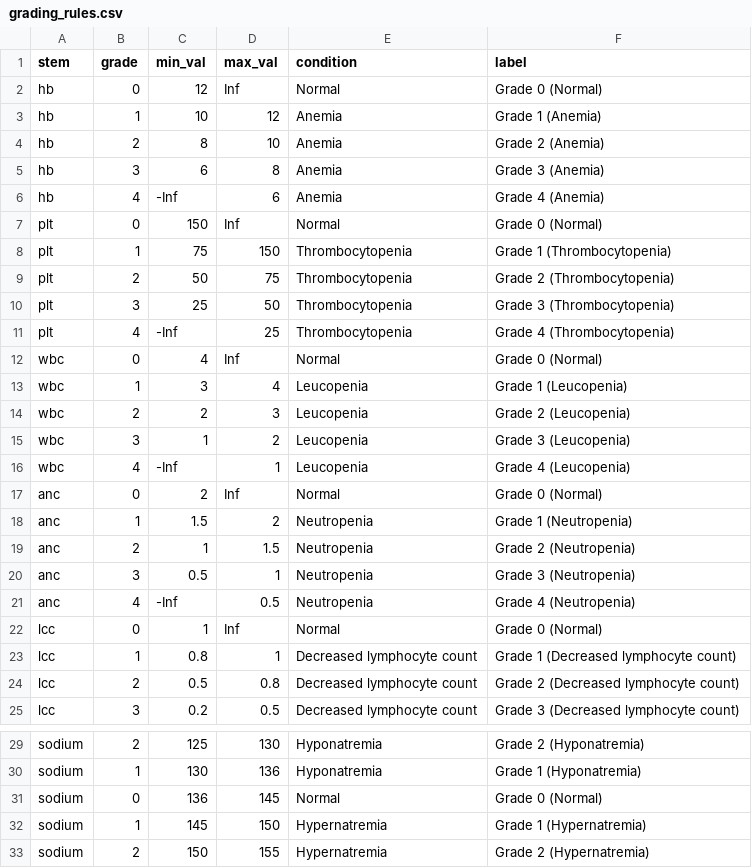
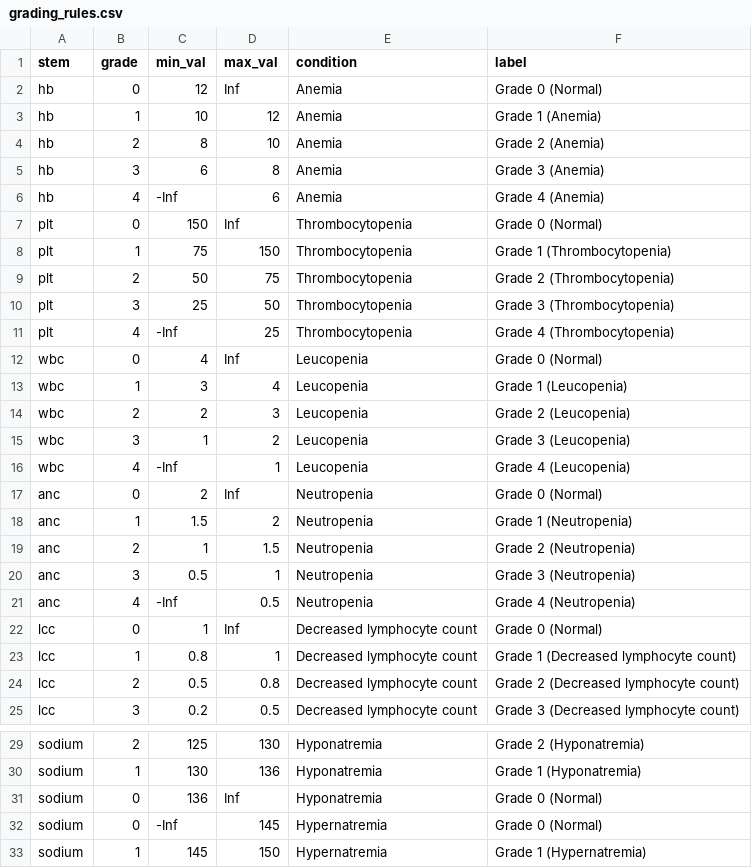
Before and after one commit to EDukeChase/gi-cancer_project, a CSV file: data/grading_rules.csv, drawn as a sheet; only a part is shown, gaps mark what is left out; the shorter side is filled out with more unchanged rows; the diff covers the shown part only.

Commit message:
fix: renamed all grade 0 AEs to match condition instead "Normal"

```diff
--- a/data/grading_rules.csv
+++ b/data/grading_rules.csv
@@ -1,3 +1,3 @@
 stem,grade,min_val,max_val,condition,label
-hb,0,12,Inf,Normal,Grade 0 (Normal)
+hb,0,12,Inf,Anemia,Grade 0 (Normal)
 hb,1,10,12,Anemia,Grade 1 (Anemia)
@@ -6,3 +6,3 @@ hb,3,6,8,Anemia,Grade 3 (Anemia)
 hb,4,-Inf,6,Anemia,Grade 4 (Anemia)
-plt,0,150,Inf,Normal,Grade 0 (Normal)
+plt,0,150,Inf,Thrombocytopenia,Grade 0 (Normal)
 plt,1,75,150,Thrombocytopenia,Grade 1 (Thrombocytopenia)
@@ -11,3 +11,3 @@ plt,3,25,50,Thrombocytopenia,Grade 3 (Thrombocytopenia)
 plt,4,-Inf,25,Thrombocytopenia,Grade 4 (Thrombocytopenia)
-wbc,0,4,Inf,Normal,Grade 0 (Normal)
+wbc,0,4,Inf,Leucopenia,Grade 0 (Normal)
 wbc,1,3,4,Leucopenia,Grade 1 (Leucopenia)
@@ -16,3 +16,3 @@ wbc,3,1,2,Leucopenia,Grade 3 (Leucopenia)
 wbc,4,-Inf,1,Leucopenia,Grade 4 (Leucopenia)
-anc,0,2,Inf,Normal,Grade 0 (Normal)
+anc,0,2,Inf,Neutropenia,Grade 0 (Normal)
 anc,1,1.5,2,Neutropenia,Grade 1 (Neutropenia)
@@ -21,3 +21,3 @@ anc,3,0.5,1,Neutropenia,Grade 3 (Neutropenia)
 anc,4,-Inf,0.5,Neutropenia,Grade 4 (Neutropenia)
-lcc,0,1,Inf,Normal,Grade 0 (Normal)
+lcc,0,1,Inf,Decreased lymphocyte count,Grade 0 (Normal)
 lcc,1,0.8,1,Decreased lymphocyte count,Grade 1 (Decreased lymphocyte count)
@@ -30,3 +30,4 @@ sodium,2,125,130,Hyponatremia,Grade 2 (Hyponatremia)
 sodium,1,130,136,Hyponatremia,Grade 1 (Hyponatremia)
-sodium,0,136,145,Normal,Grade 0 (Normal)
+sodium,0,136,Inf,Hyponatremia,Grade 0 (Normal)
+sodium,0,-Inf,145,Hypernatremia, Grade 0 (Normal)
 sodium,1,145,150,Hypernatremia,Grade 1 (Hypernatremia)
```
Also changed, not shown: 1 added row and 6 edited cells elsewhere in this file.
